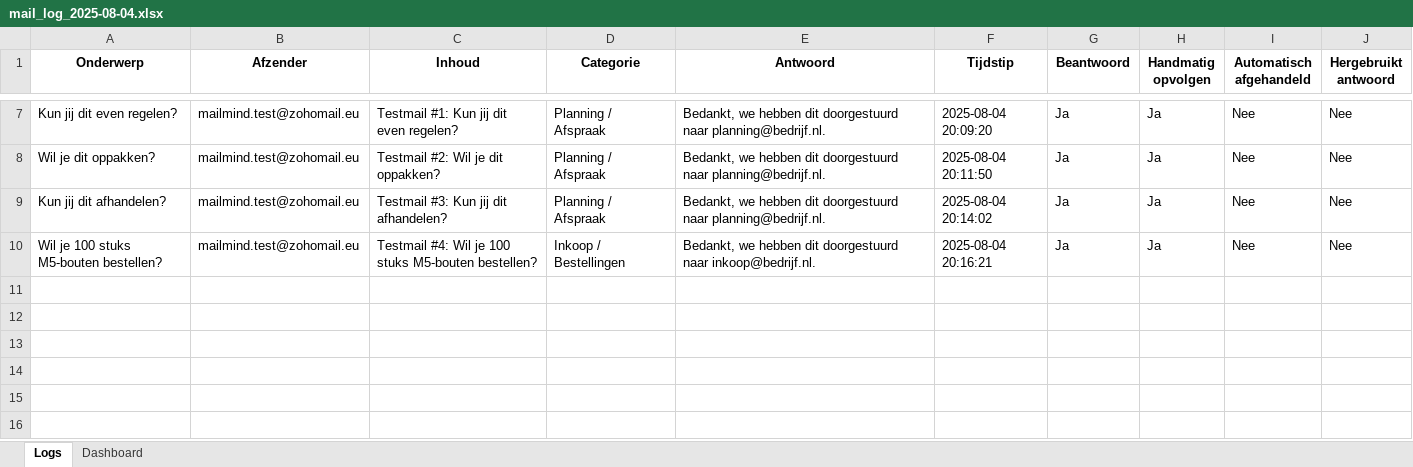
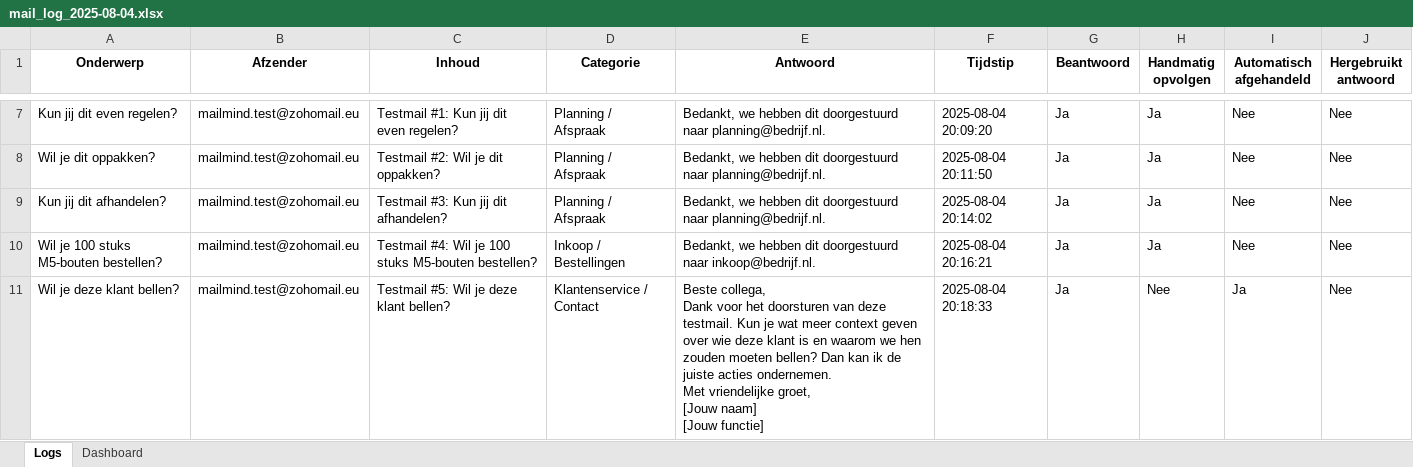
Before and after one commit to MailMind-app/streamlit-dashboard, an Excel workbook: logs/mail_log_2025-08-04.xlsx, sheet Logs, drawn as a sheet; only a part is shown, gaps mark what is left out; values as stored, in another font and other column widths than the file's, no borders; conditional formats not drawn; ↵ is a line break in a cell; the diff names each change by its address in the sheet, - before the commit and + after, or states it on an @@ line.

```diff
--- a/logs/mail_log_2025-08-04.xlsx (sheet Logs)
+++ b/logs/mail_log_2025-08-04.xlsx (sheet Logs)
+row 11: Wil je deze klant bellen? | mailmind.test@zohomail.eu | Testmail #5: Wil je deze klant bellen? | Klantenservice / Contact | Beste collega, ↵ Dank voor het doorsturen van deze testmail. Kun je wat meer context geven over wie deze klant is en waarom we hen zouden moeten bellen? Dan kan ik de juiste acties ondernemen. ↵ Met vriendelijke groet, ↵ [Jouw naam] ↵ [Jouw functie] | 2025-08-04 20:18:33 | Ja | Nee | Ja | Nee
```
Also changed, not shown: sheet Dashboard, charts or pictures, logs/historical_responses_cleaned.xlsx.
